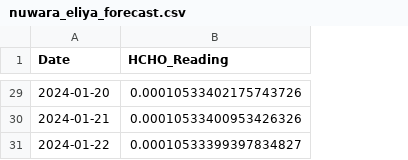
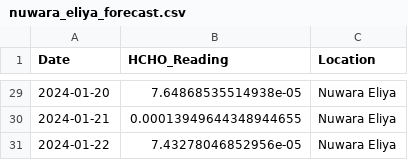
Before and after one commit to arkhash0309/Smog-Sentry, a CSV file: Final_Predictions/nuwara_eliya_forecast.csv, drawn as a sheet; only a part is shown, gaps mark what is left out; the diff covers the shown part only; the diff names each change by its address in the sheet, - before the commit and + after, or states it on an @@ line.

```diff
--- a/Final_Predictions/nuwara_eliya_forecast.csv
+++ b/Final_Predictions/nuwara_eliya_forecast.csv
+column C (Location), rows 29-31: all Nuwara Eliya
-B29 (HCHO_Reading): 0.00010533402175743726
+B29 (HCHO_Reading): 7.64868535514938e-05
-B30 (HCHO_Reading): 0.00010533400953426326
+B30 (HCHO_Reading): 0.00013949644348944655
-B31 (HCHO_Reading): 0.00010533399397834827
+B31 (HCHO_Reading): 7.43278046852956e-05
```
Also changed, not shown: 27 edited cells elsewhere in this file, Final_Predictions/colombo_forecast.csv, Final_Predictions/jaffna_df.csv, 17 other files.
